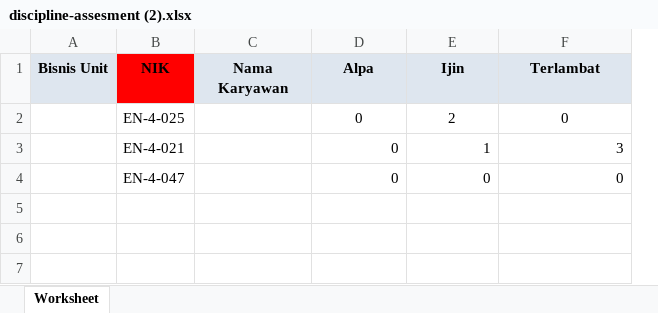
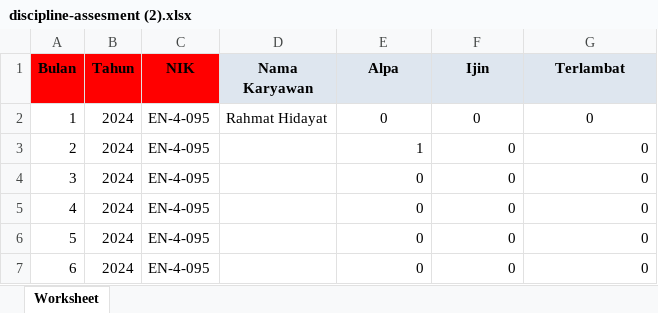
Before and after one commit to rahmatttrh/myenc, an Excel workbook: public/discipline-assesment/discipline-assesment (2).xlsx, sheet Worksheet, drawn as a sheet; values as stored, in another font and other column widths than the file's, no borders; removed rows and columns are numbered as before the commit, all else as after; the diff names each change by its address in the sheet, - before the commit and + after, or states it on an @@ line.

Commit message:
add kondisi hanya karyawan yg complain

```diff
--- a/public/discipline-assesment/discipline-assesment (2).xlsx (sheet Worksheet)
+++ b/public/discipline-assesment/discipline-assesment (2).xlsx (sheet Worksheet)
-column A (Bisnis Unit), empty
+column A (Bulan), rows 4-5: 3 | 4
+column B (Tahun), rows 4-5: 2024 | 2024
+row 2: 1 | 2024 | EN-4-095 | Rahmat Hidayat | 0 | 0 | 0
+row 3: 2 | 2024 | EN-4-095 |  | 1 | 0 | 0
-C4 (NIK): EN-4-025
+C4 (NIK): EN-4-095
-E4:G4 alignment: center
+E4:G4 alignment: right
-F4 (Ijin): 2
+F4 (Ijin): 0
-row 3:  | EN-4-021 |  | 0 | 1 | 3
-C5 (NIK): EN-4-047
+C5 (NIK): EN-4-095
+row 6: 5 | 2024 | EN-4-095 |  | 0 | 0 | 0
+row 7: 6 | 2024 | EN-4-095 |  | 0 | 0 | 0
```
Also changed, not shown: 4 other files.
